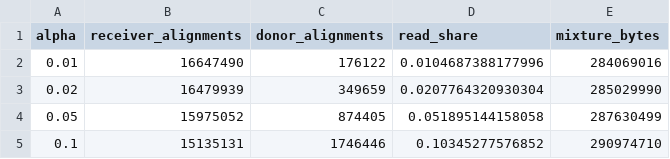
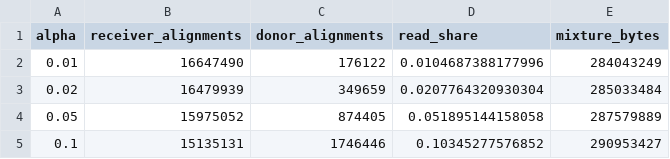
Before and after one commit to RGenomicsETL/duckhts, a CSV file: benchmarks/results/roh-truth-mixtures/mixture_reads.csv, drawn as a sheet.

```diff
--- a/benchmarks/results/roh-truth-mixtures/mixture_reads.csv
+++ b/benchmarks/results/roh-truth-mixtures/mixture_reads.csv
@@ -1,5 +1,5 @@
 "alpha","receiver_alignments","donor_alignments","read_share","mixture_bytes"
-0.01,16647490,176122,0.0104687388177996,284069016
-0.02,16479939,349659,0.0207764320930304,285029990
-0.05,15975052,874405,0.051895144158058,287630499
-0.1,15135131,1746446,0.10345277576852,290974710
+0.01,16647490,176122,0.0104687388177996,284043249
+0.02,16479939,349659,0.0207764320930304,285033484
+0.05,15975052,874405,0.051895144158058,287579889
+0.1,15135131,1746446,0.10345277576852,290953427
```
Also changed, not shown: benchmarks/results/roh-truth-mixtures/mixture_metadata.csv, benchmarks/results/roh-truth-mixtures/mixture_observations.csv, 15 other files.
